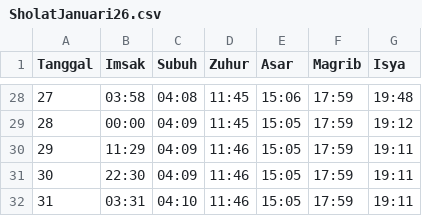
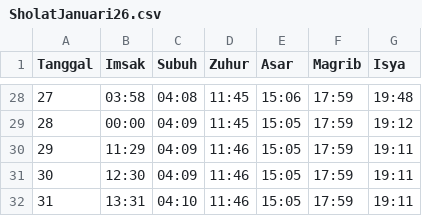
Before and after one commit to sukakacang69/jadwal-sholat, a CSV file: SholatJanuari26.csv, drawn as a sheet; only a part is shown, gaps mark what is left out.

Commit message:
Update SholatJanuari26.csv

```diff
--- a/SholatJanuari26.csv
+++ b/SholatJanuari26.csv
@@ -30,3 +30,3 @@ Tanggal,Imsak,Subuh,Zuhur,Asar,Magrib,Isya
 29,11:29,04:09,11:46,15:05,17:59,19:11
-30,22:30,04:09,11:46,15:05,17:59,19:11
-31,03:31,04:10,11:46,15:05,17:59,19:11
+30,12:30,04:09,11:46,15:05,17:59,19:11
+31,13:31,04:10,11:46,15:05,17:59,19:11
```
